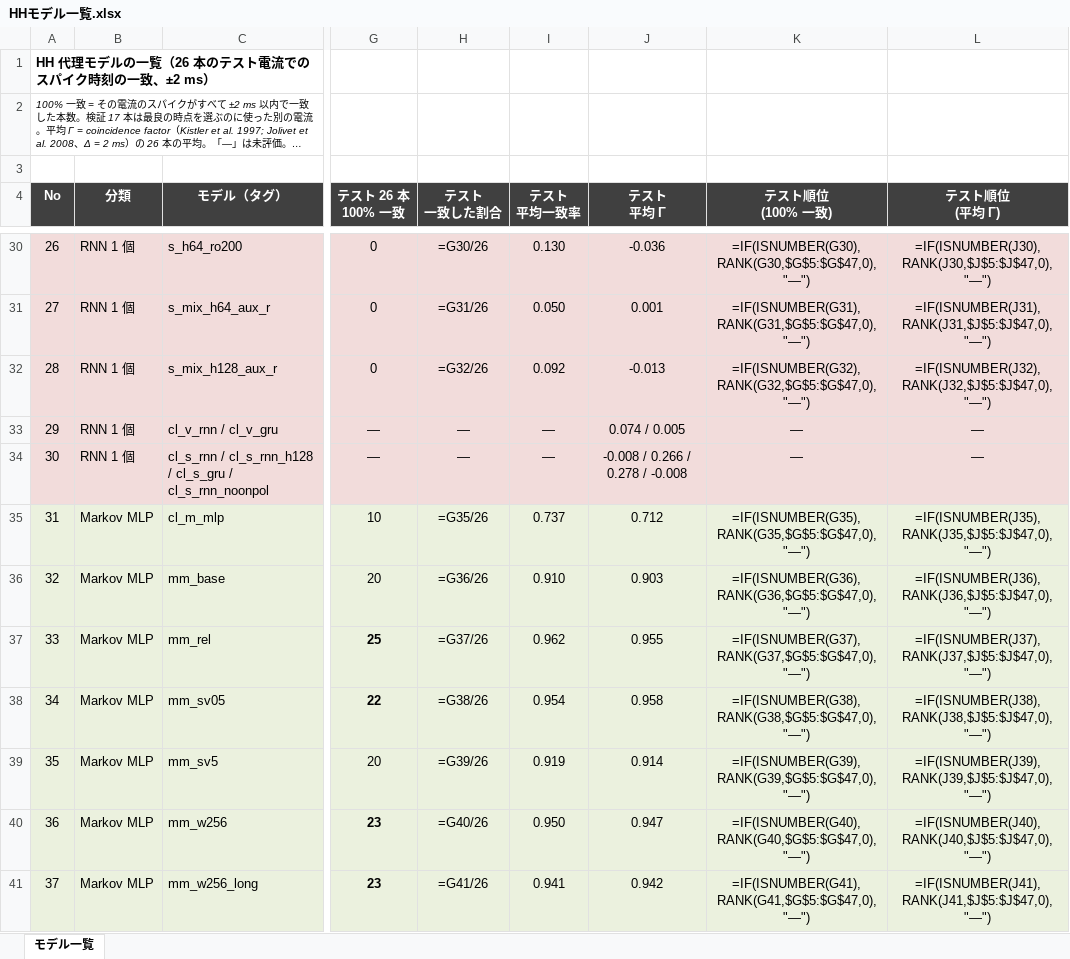
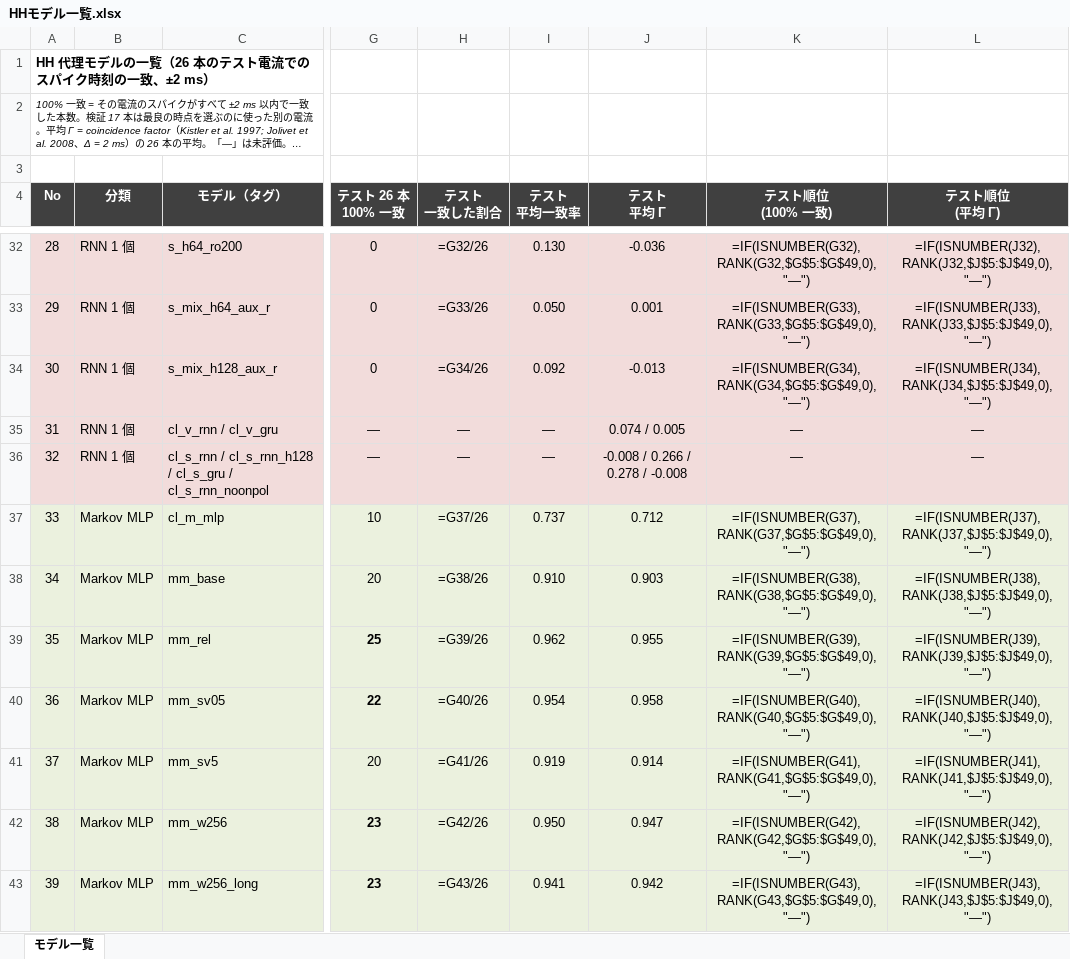
Before and after one commit to bcl-group/2703-yamashita-bashelor-thesis, an Excel workbook: results/HHモデル一覧.xlsx, sheet モデル一覧, drawn as a sheet; only a part is shown, gaps mark what is left out; long unchanged cells end in …; values as stored, in another font and other column widths than the file's, no borders; formulas without a stored value are shown as written; addresses are those after the commit; the diff covers the shown part only; the diff names each change by its address in the sheet, - before the commit and + after, or states it on an @@ line.

```diff
--- a/results/HHモデル一覧.xlsx (sheet モデル一覧)
+++ b/results/HHモデル一覧.xlsx (sheet モデル一覧)
@@ column A (No) renumbered between rows 25 and 49 @@
-H32 (テスト 一致した割合): =G30/26
+H32 (テスト 一致した割合): =G32/26
-K32 (テスト順位 (100% 一致)): =IF(ISNUMBER(G30),RANK(G30,$G$5:$G$47,0),"—")
+K32 (テスト順位 (100% 一致)): =IF(ISNUMBER(G32),RANK(G32,$G$5:$G$49,0),"—")
-L32 (テスト順位 (平均 Γ)): =IF(ISNUMBER(J30),RANK(J30,$J$5:$J$47,0),"—")
+L32 (テスト順位 (平均 Γ)): =IF(ISNUMBER(J32),RANK(J32,$J$5:$J$49,0),"—")
-H33 (テスト 一致した割合): =G31/26
+H33 (テスト 一致した割合): =G33/26
-K33 (テスト順位 (100% 一致)): =IF(ISNUMBER(G31),RANK(G31,$G$5:$G$47,0),"—")
+K33 (テスト順位 (100% 一致)): =IF(ISNUMBER(G33),RANK(G33,$G$5:$G$49,0),"—")
-L33 (テスト順位 (平均 Γ)): =IF(ISNUMBER(J31),RANK(J31,$J$5:$J$47,0),"—")
+L33 (テスト順位 (平均 Γ)): =IF(ISNUMBER(J33),RANK(J33,$J$5:$J$49,0),"—")
-H34 (テスト 一致した割合): =G32/26
+H34 (テスト 一致した割合): =G34/26
-K34 (テスト順位 (100% 一致)): =IF(ISNUMBER(G32),RANK(G32,$G$5:$G$47,0),"—")
+K34 (テスト順位 (100% 一致)): =IF(ISNUMBER(G34),RANK(G34,$G$5:$G$49,0),"—")
-L34 (テスト順位 (平均 Γ)): =IF(ISNUMBER(J32),RANK(J32,$J$5:$J$47,0),"—")
+L34 (テスト順位 (平均 Γ)): =IF(ISNUMBER(J34),RANK(J34,$J$5:$J$49,0),"—")
-H37 (テスト 一致した割合): =G35/26
+H37 (テスト 一致した割合): =G37/26
-K37 (テスト順位 (100% 一致)): =IF(ISNUMBER(G35),RANK(G35,$G$5:$G$47,0),"—")
+K37 (テスト順位 (100% 一致)): =IF(ISNUMBER(G37),RANK(G37,$G$5:$G$49,0),"—")
-L37 (テスト順位 (平均 Γ)): =IF(ISNUMBER(J35),RANK(J35,$J$5:$J$47,0),"—")
+L37 (テスト順位 (平均 Γ)): =IF(ISNUMBER(J37),RANK(J37,$J$5:$J$49,0),"—")
-H38 (テスト 一致した割合): =G36/26
+H38 (テスト 一致した割合): =G38/26
-K38 (テスト順位 (100% 一致)): =IF(ISNUMBER(G36),RANK(G36,$G$5:$G$47,0),"—")
+K38 (テスト順位 (100% 一致)): =IF(ISNUMBER(G38),RANK(G38,$G$5:$G$49,0),"—")
-L38 (テスト順位 (平均 Γ)): =IF(ISNUMBER(J36),RANK(J36,$J$5:$J$47,0),"—")
+L38 (テスト順位 (平均 Γ)): =IF(ISNUMBER(J38),RANK(J38,$J$5:$J$49,0),"—")
-H39 (テスト 一致した割合): =G37/26
+H39 (テスト 一致した割合): =G39/26
-K39 (テスト順位 (100% 一致)): =IF(ISNUMBER(G37),RANK(G37,$G$5:$G$47,0),"—")
+K39 (テスト順位 (100% 一致)): =IF(ISNUMBER(G39),RANK(G39,$G$5:$G$49,0),"—")
-L39 (テスト順位 (平均 Γ)): =IF(ISNUMBER(J37),RANK(J37,$J$5:$J$47,0),"—")
+L39 (テスト順位 (平均 Γ)): =IF(ISNUMBER(J39),RANK(J39,$J$5:$J$49,0),"—")
-H40 (テスト 一致した割合): =G38/26
+H40 (テスト 一致した割合): =G40/26
-K40 (テスト順位 (100% 一致)): =IF(ISNUMBER(G38),RANK(G38,$G$5:$G$47,0),"—")
+K40 (テスト順位 (100% 一致)): =IF(ISNUMBER(G40),RANK(G40,$G$5:$G$49,0),"—")
-L40 (テスト順位 (平均 Γ)): =IF(ISNUMBER(J38),RANK(J38,$J$5:$J$47,0),"—")
+L40 (テスト順位 (平均 Γ)): =IF(ISNUMBER(J40),RANK(J40,$J$5:$J$49,0),"—")
-H41 (テスト 一致した割合): =G39/26
+H41 (テスト 一致した割合): =G41/26
-K41 (テスト順位 (100% 一致)): =IF(ISNUMBER(G39),RANK(G39,$G$5:$G$47,0),"—")
+K41 (テスト順位 (100% 一致)): =IF(ISNUMBER(G41),RANK(G41,$G$5:$G$49,0),"—")
-L41 (テスト順位 (平均 Γ)): =IF(ISNUMBER(J39),RANK(J39,$J$5:$J$47,0),"—")
+L41 (テスト順位 (平均 Γ)): =IF(ISNUMBER(J41),RANK(J41,$J$5:$J$49,0),"—")
-H42 (テスト 一致した割合): =G40/26
+H42 (テスト 一致した割合): =G42/26
-K42 (テスト順位 (100% 一致)): =IF(ISNUMBER(G40),RANK(G40,$G$5:$G$47,0),"—")
+K42 (テスト順位 (100% 一致)): =IF(ISNUMBER(G42),RANK(G42,$G$5:$G$49,0),"—")
-L42 (テスト順位 (平均 Γ)): =IF(ISNUMBER(J40),RANK(J40,$J$5:$J$47,0),"—")
+L42 (テスト順位 (平均 Γ)): =IF(ISNUMBER(J42),RANK(J42,$J$5:$J$49,0),"—")
-H43 (テスト 一致した割合): =G41/26
+H43 (テスト 一致した割合): =G43/26
-K43 (テスト順位 (100% 一致)): =IF(ISNUMBER(G41),RANK(G41,$G$5:$G$47,0),"—")
+K43 (テスト順位 (100% 一致)): =IF(ISNUMBER(G43),RANK(G43,$G$5:$G$49,0),"—")
-L43 (テスト順位 (平均 Γ)): =IF(ISNUMBER(J41),RANK(J41,$J$5:$J$47,0),"—")
+L43 (テスト順位 (平均 Γ)): =IF(ISNUMBER(J43),RANK(J43,$J$5:$J$49,0),"—")
```
Also changed, not shown: 3 added rows, 1 removed row and 74 edited cells elsewhere in this sheet, 7 other files.
